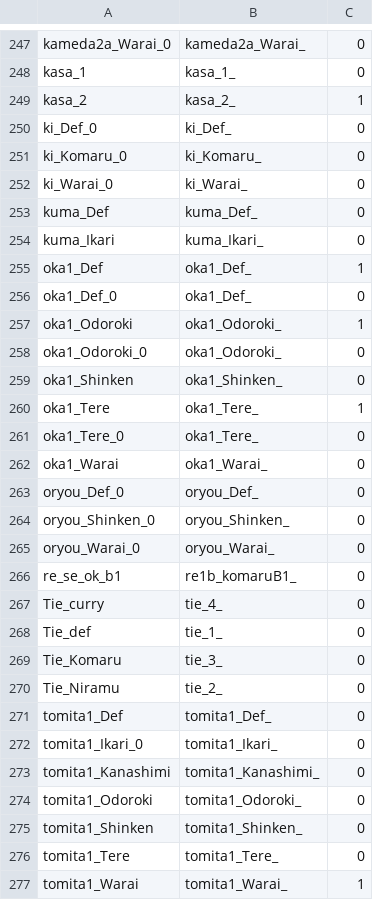
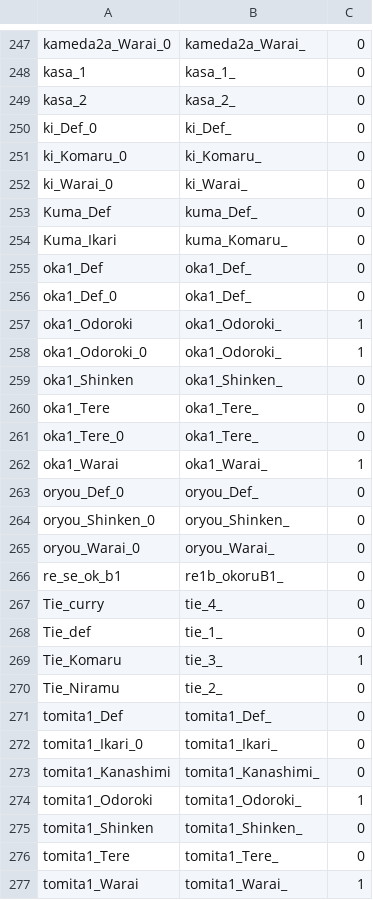
Before and after one commit to 07th-mod/higurashi-patch-compiler, a CSV file: data/sprites/rulefile.csv, drawn as a sheet; only a part is shown, gaps mark what is left out; the diff covers the shown part only.

```diff
--- a/data/sprites/rulefile.csv
+++ b/data/sprites/rulefile.csv
@@ -248,3 +248,3 @@ kameda2a_Warai_0,kameda2a_Warai_,0
 kasa_1,kasa_1_,0
-kasa_2,kasa_2_,1
+kasa_2,kasa_2_,0
 ki_Def_0,ki_Def_,0
@@ -252,12 +252,12 @@ ki_Komaru_0,ki_Komaru_,0
 ki_Warai_0,ki_Warai_,0
-kuma_Def,kuma_Def_,0
-kuma_Ikari,kuma_Ikari_,0
-oka1_Def,oka1_Def_,1
+Kuma_Def,kuma_Def_,0
+Kuma_Ikari,kuma_Komaru_,0
+oka1_Def,oka1_Def_,0
 oka1_Def_0,oka1_Def_,0
 oka1_Odoroki,oka1_Odoroki_,1
-oka1_Odoroki_0,oka1_Odoroki_,0
+oka1_Odoroki_0,oka1_Odoroki_,1
 oka1_Shinken,oka1_Shinken_,0
-oka1_Tere,oka1_Tere_,1
+oka1_Tere,oka1_Tere_,0
 oka1_Tere_0,oka1_Tere_,0
-oka1_Warai,oka1_Warai_,0
+oka1_Warai,oka1_Warai_,1
 oryou_Def_0,oryou_Def_,0
@@ -265,6 +265,6 @@ oryou_Shinken_0,oryou_Shinken_,0
 oryou_Warai_0,oryou_Warai_,0
-re_se_ok_b1,re1b_komaruB1_,0
+re_se_ok_b1,re1b_okoruB1_,0
 Tie_curry,tie_4_,0
 Tie_def,tie_1_,0
-Tie_Komaru,tie_3_,0
+Tie_Komaru,tie_3_,1
 Tie_Niramu,tie_2_,0
@@ -273,3 +273,3 @@ tomita1_Ikari_0,tomita1_Ikari_,0
 tomita1_Kanashimi,tomita1_Kanashimi_,0
-tomita1_Odoroki,tomita1_Odoroki_,0
+tomita1_Odoroki,tomita1_Odoroki_,1
 tomita1_Shinken,tomita1_Shinken_,0
```
Also changed, not shown: 40 edited cells elsewhere in this file, data/sprites/tatahimazoom.csv.
